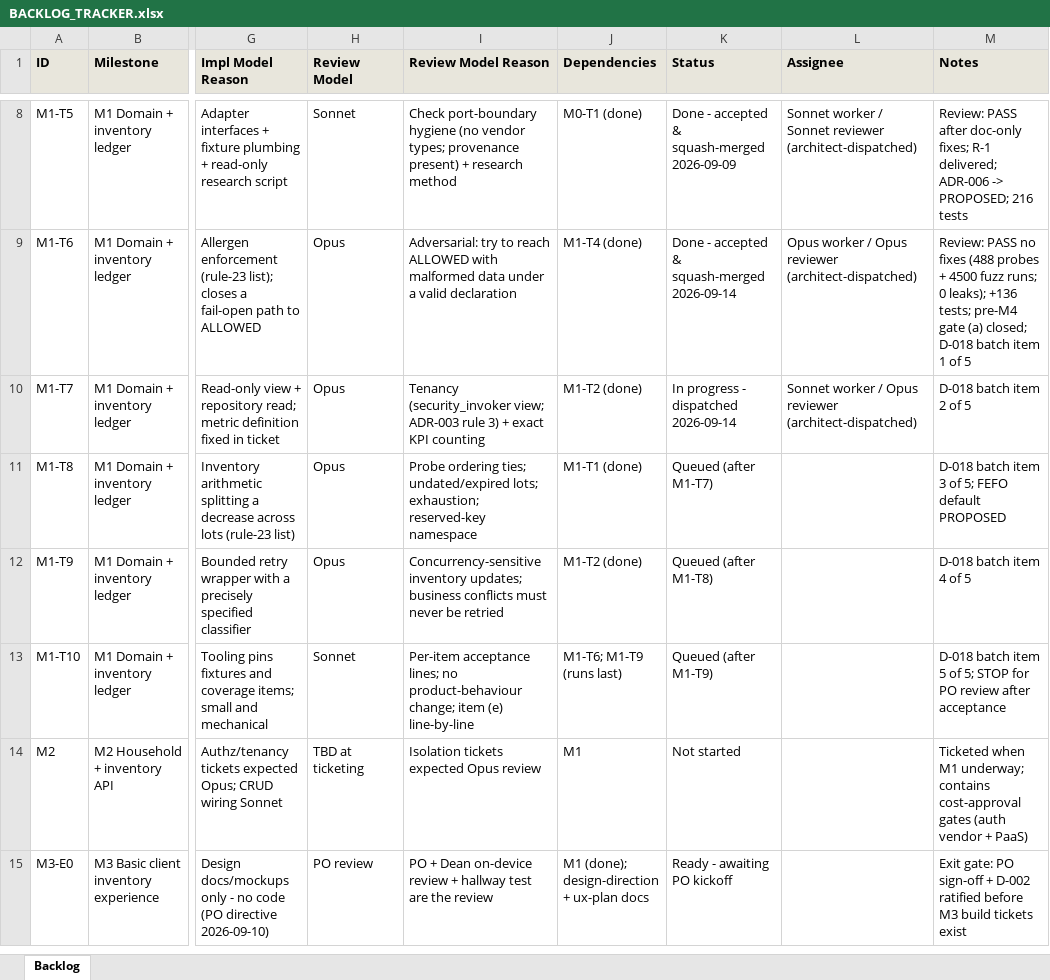
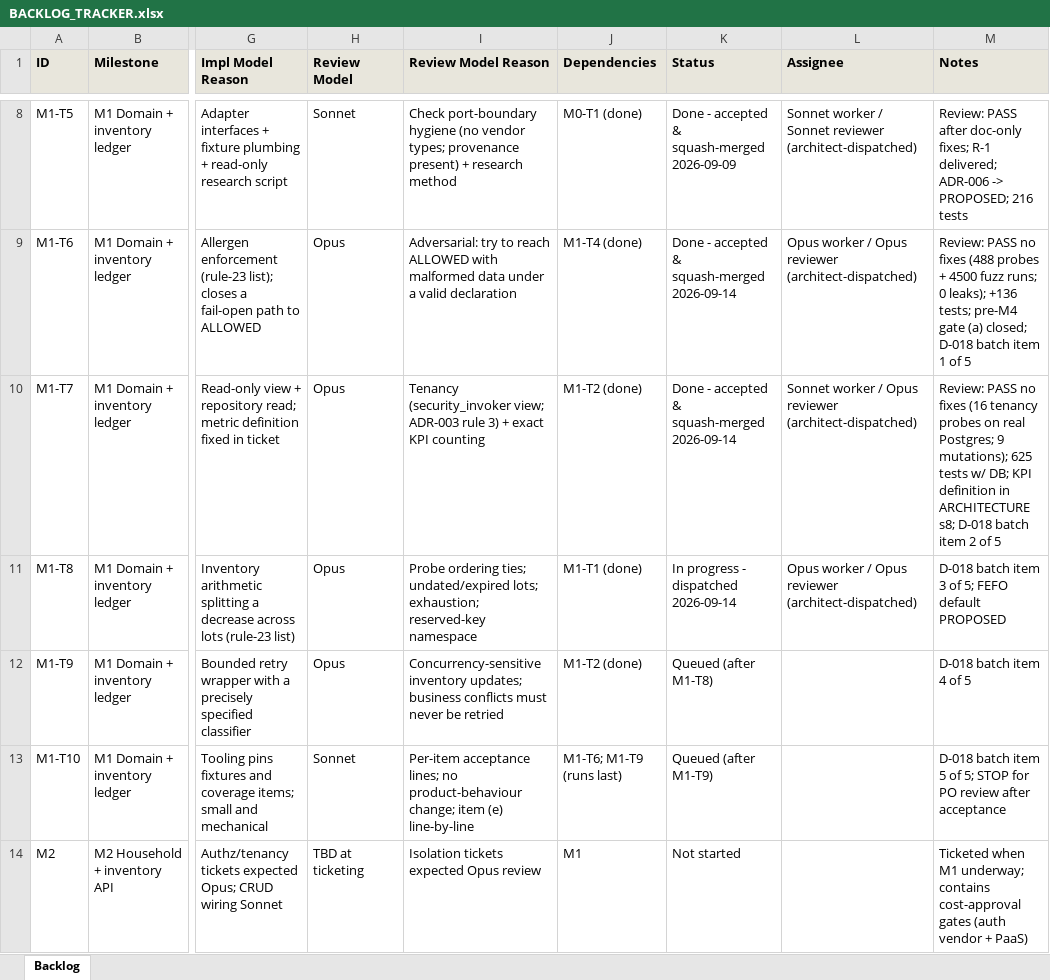
Before and after one commit to saengsawat/Smart-Kitchen, an Excel workbook: BACKLOG_TRACKER.xlsx, sheet Backlog, drawn as a sheet; only a part is shown, gaps mark what is left out; the shorter side is filled out with more unchanged rows; values as stored, in another font and other column widths than the file's, no borders; the diff names each change by its address in the sheet, - before the commit and + after, or states it on an @@ line.

```diff
--- a/BACKLOG_TRACKER.xlsx (sheet Backlog)
+++ b/BACKLOG_TRACKER.xlsx (sheet Backlog)
-K10 (Status): In progress - dispatched 2026-09-14
+K10 (Status): Done - accepted & squash-merged 2026-09-14
-M10 (Notes): D-018 batch…
+M10 (Notes): Review: PASS no fixes (16 tenancy probes on real Postgres; 9 mutations); 625 tests w/ DB; KPI definition in ARCHITECTURE s8; D-018 batch…
-K11 (Status): Queued (after M1-T7)
+K11 (Status): In progress - dispatched 2026-09-14
-L11 (Assignee): (empty)
+L11 (Assignee): Opus worker / Opus reviewer (architect-dispatched)
```
Also changed, not shown: 5 other files.
